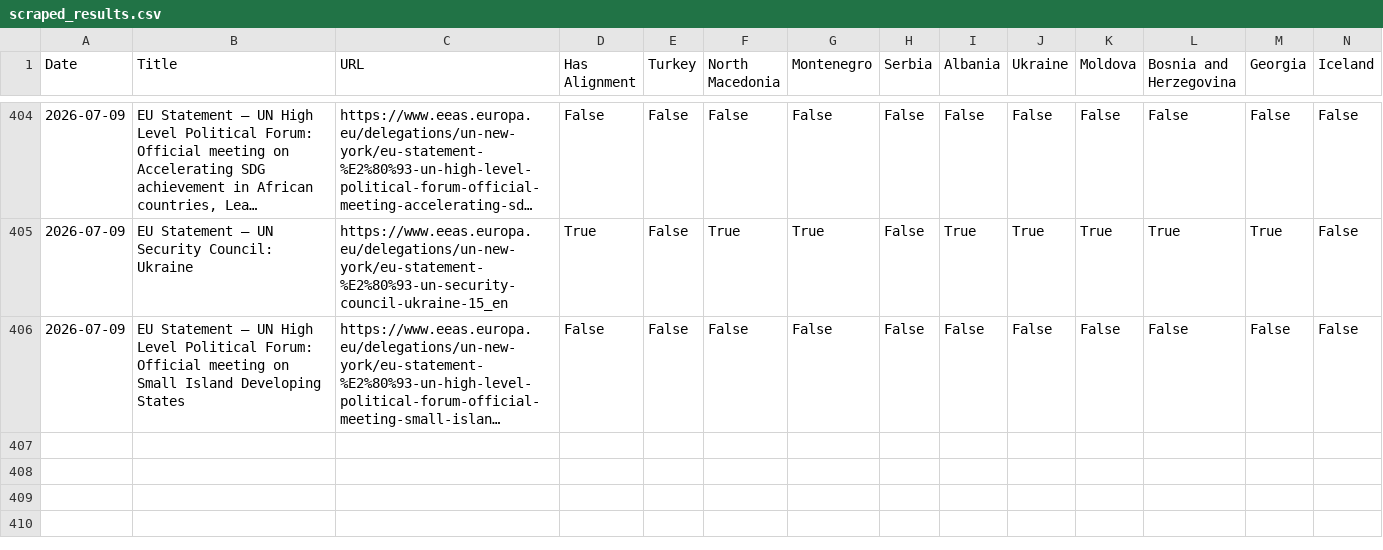
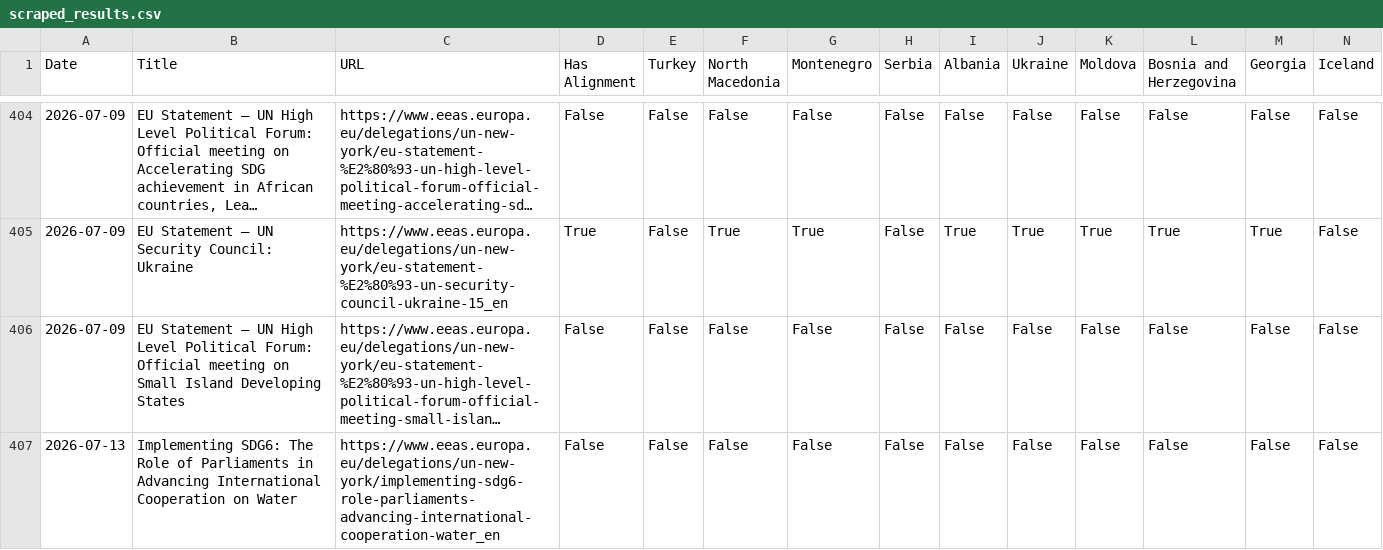
Before and after one commit to lcassidy1/eu-alignment-app, a CSV file: scraped_results.csv, drawn as a sheet; only a part is shown, gaps mark what is left out; long unchanged cells end in …; rows hold the shown columns only; the diff names each change by its address in the sheet, - before the commit and + after, or states it on an @@ line.

```diff
--- a/scraped_results.csv
+++ b/scraped_results.csv
+row 407: 2026-07-13 | Implementing SDG6: The Role of Parliaments in Advancing International Cooperation on Water | https://www.eeas.europa.eu/delegations/un-new-york/implementing-sdg6-role-parliaments-advancing-international-cooperation-water_en | False | False | False | False | False | False | False | False | False | False | False
```
